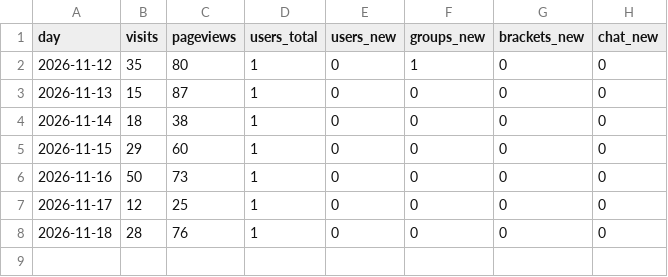
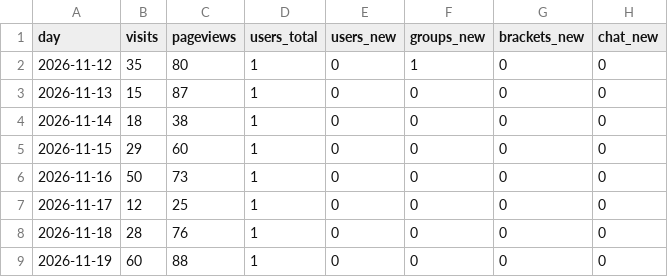
Before and after one commit to joshhouse11/clinch, a CSV file: stats/history.csv, drawn as a sheet; the diff names each change by its address in the sheet, - before the commit and + after, or states it on an @@ line.

```diff
--- a/stats/history.csv
+++ b/stats/history.csv
+row 9: 2026-11-19 | 60 | 88 | 1 | 0 | 0 | 0 | 0
```
Also changed, not shown: 3 other files.
